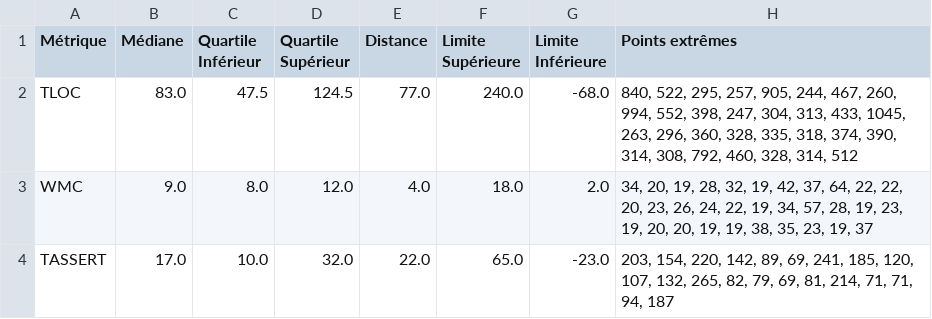
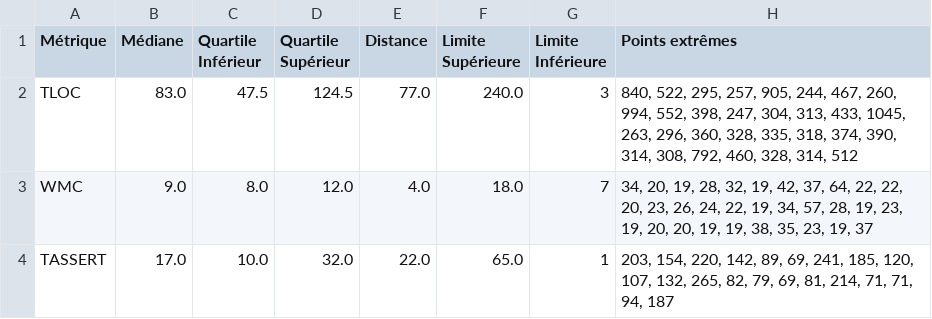
Before and after one commit to andre-meneses/IFT3913-TP3, a CSV file: statistiques_metriques.csv, drawn as a sheet.

Commit message:
Fix lower limit

```diff
--- a/statistiques_metriques.csv
+++ b/statistiques_metriques.csv
@@ -1,4 +1,4 @@
 Métrique,Médiane,Quartile Inférieur,Quartile Supérieur,Distance,Limite Supérieure,Limite Inférieure,Points extrêmes
-TLOC,83.0,47.5,124.5,77.0,240.0,-68.0,"840, 522, 295, 257, 905, 244, 467, 260, 994, 552, 398, 247, 304, 313, 433, 1045, 263, 296, 360, 328, 335, 318, 374, 390, 314, 308, 792, 460, 328, 314, 512"
-WMC,9.0,8.0,12.0,4.0,18.0,2.0,"34, 20, 19, 28, 32, 19, 42, 37, 64, 22, 22, 20, 23, 26, 24, 22, 19, 34, 57, 28, 19, 23, 19, 20, 20, 19, 19, 38, 35, 23, 19, 37"
-TASSERT,17.0,10.0,32.0,22.0,65.0,-23.0,"203, 154, 220, 142, 89, 69, 241, 185, 120, 107, 132, 265, 82, 79, 69, 81, 214, 71, 71, 94, 187"
+TLOC,83.0,47.5,124.5,77.0,240.0,3,"840, 522, 295, 257, 905, 244, 467, 260, 994, 552, 398, 247, 304, 313, 433, 1045, 263, 296, 360, 328, 335, 318, 374, 390, 314, 308, 792, 460, 328, 314, 512"
+WMC,9.0,8.0,12.0,4.0,18.0,7,"34, 20, 19, 28, 32, 19, 42, 37, 64, 22, 22, 20, 23, 26, 24, 22, 19, 34, 57, 28, 19, 23, 19, 20, 20, 19, 19, 38, 35, 23, 19, 37"
+TASSERT,17.0,10.0,32.0,22.0,65.0,1,"203, 154, 220, 142, 89, 69, 241, 185, 120, 107, 132, 265, 82, 79, 69, 81, 214, 71, 71, 94, 187"
```
Also changed, not shown: 4 other files.
